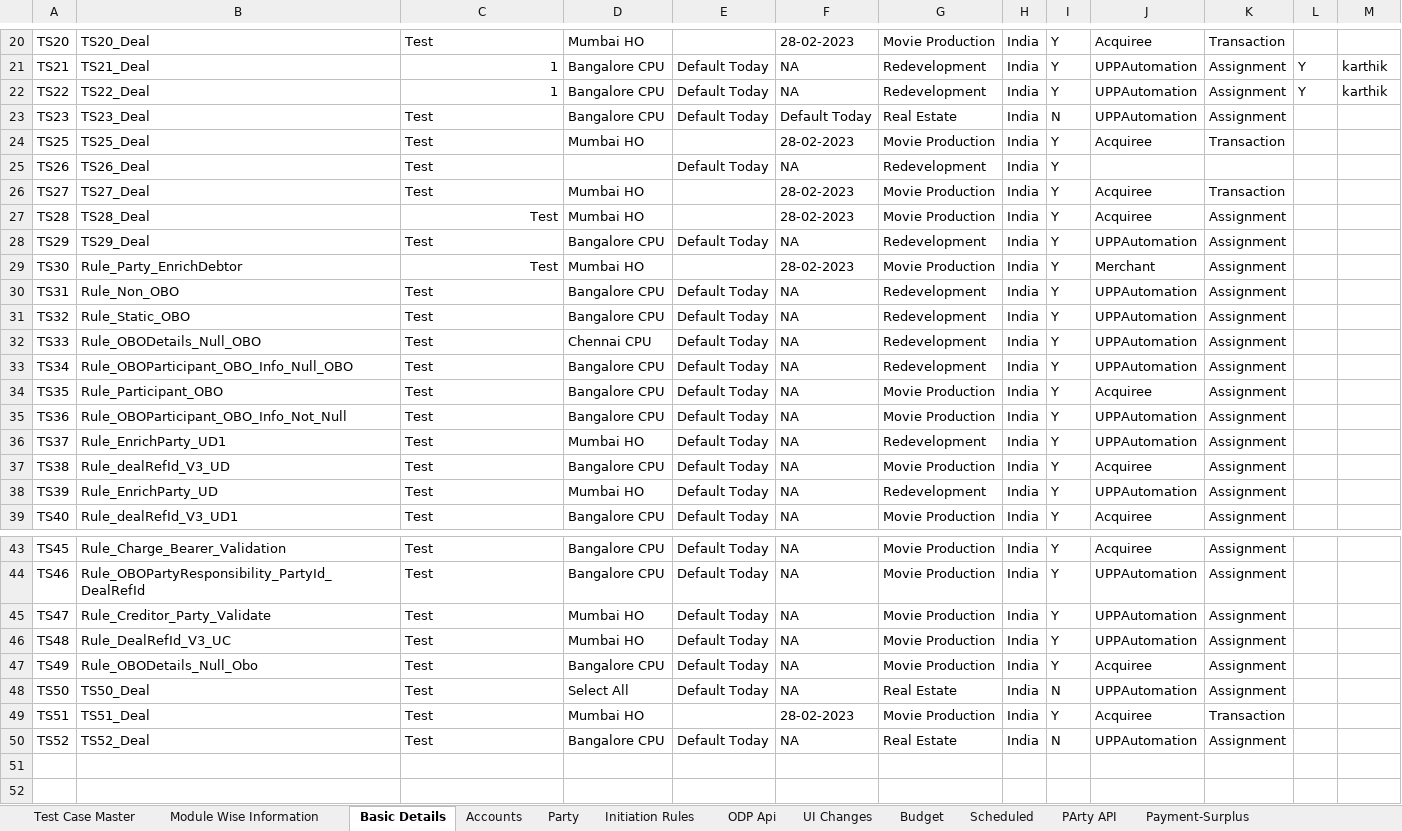
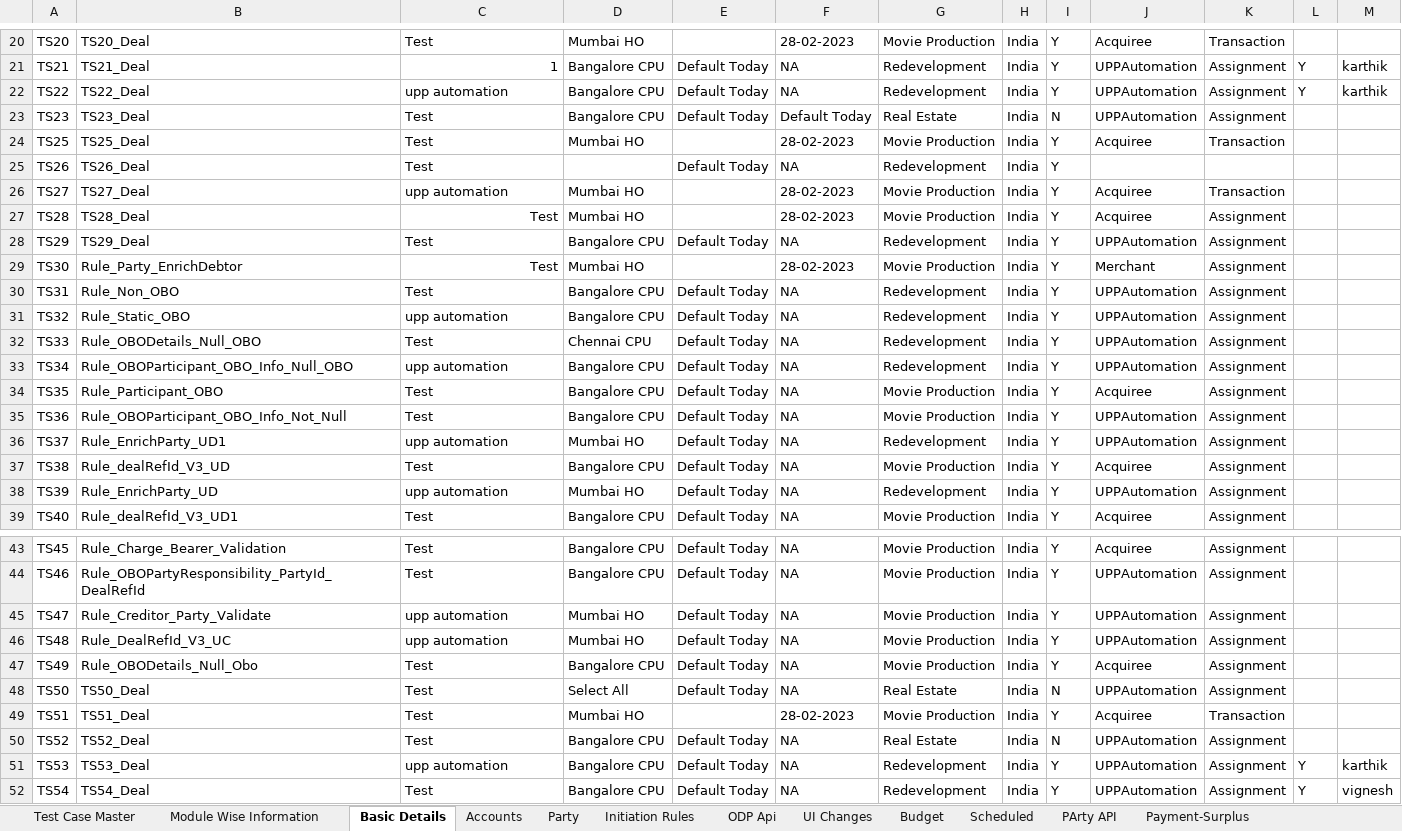
Before and after one commit to deepakdude938/upp, an Excel workbook: src/main/resources/upp-automation-testdata.xlsx, sheet Basic Details, drawn as a sheet; only a part is shown, gaps mark what is left out; values as stored, in another font and other column widths than the file's, no borders; charts and pictures not drawn; the diff covers the shown part only; the diff names each change by its address in the sheet, - before the commit and + after, or states it on an @@ line.

```diff
--- a/src/main/resources/upp-automation-testdata.xlsx (sheet Basic Details)
+++ b/src/main/resources/upp-automation-testdata.xlsx (sheet Basic Details)
-C22: 1
+C22: upp automation
-C22 alignment: right
+C22 alignment: left
-C26: Test
+C26: upp automation
-C31: Test
+C31: upp automation
-C33: Test
+C33: upp automation
-C36: Test
+C36: upp automation
-C38: Test
+C38: upp automation
-C45:C46: Test
+C45:C46: upp automation
+row 51: TS53 | TS53_Deal | upp automation | Bangalore CPU | Default Today | NA | Redevelopment | India | Y | UPPAutomation | Assignment | Y | karthik
+row 52: TS54 | TS54_Deal | Test | Bangalore CPU | Default Today | NA | Redevelopment | India | Y | UPPAutomation | Assignment | Y | vignesh
```
Also changed, not shown: 1 edited cell elsewhere in this sheet, sheet Party, sheet Module Wise Information, sheet Accounts, sheet Test Case Master, sheet PArty API, 1 other file.
